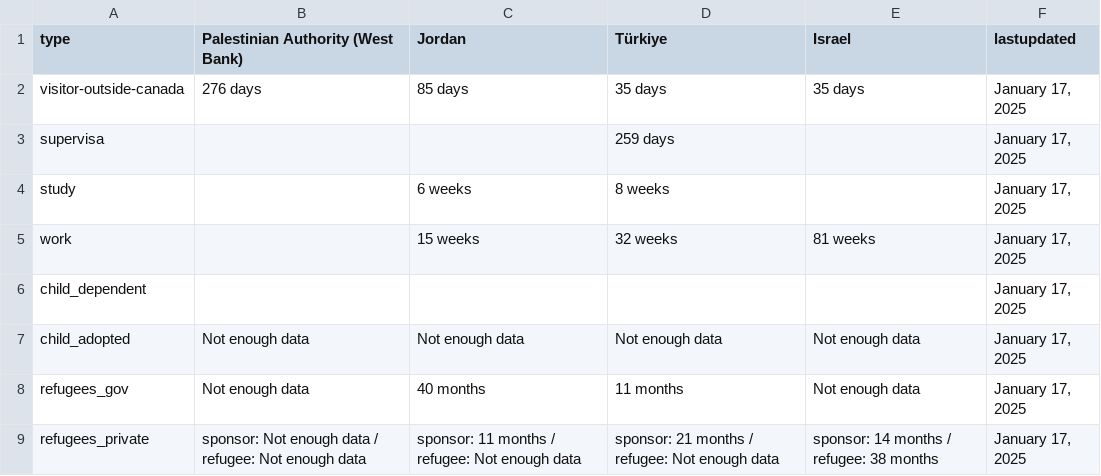
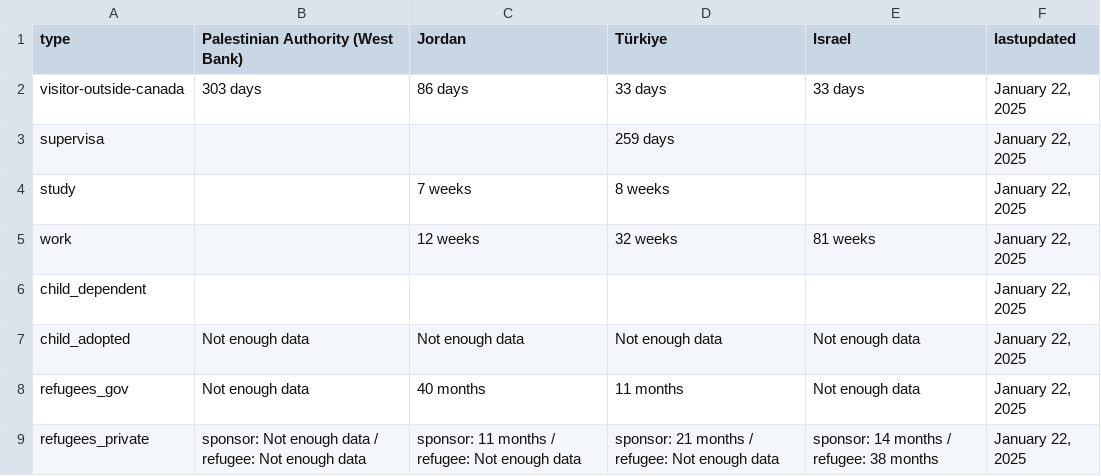
Before and after one commit to suhaibmujahid/cic-processing-times, a CSV file: formatted-selected-countries-data-ptime-en.csv, drawn as a sheet.

Commit message:
Flat: latest data (2025-01-23T00:27:43.589Z) {   "date": "2025-01-23T00:27:43.589Z",   "files": [     {       "name": "data-ptime-en.csv",       "deltaBytes": 25,       "source": "https://www.canada.ca/content/dam/ircc/documents/json/data-ptime-en.json"     },     {       "name": "data-ptime-en.json",       "deltaBytes": 27,       "source": "https://www.canada.ca/content/dam/ircc/documents/json/data-ptime-en.json"     },     {       "name": "formatted-data-ptime-en.csv",       "deltaBytes": -3,       "source": "https://www.canada.ca/content/dam/ircc/documents/json/data-ptime-en.json"     },     {       "name": "formatted-selected-countries-data-ptime-en.csv",       "deltaBytes": 0,       "source": "https://www.canada.ca/content/dam/ircc/documents/json/data-ptime-en.json"     },     {       "name": "data-ptime-non-country-en.csv",       "deltaBytes": 0,       "source": "https://www.canada.ca/content/dam/ircc/documents/json/data-ptime-non-country-en.json"     },     {       "name": "data-ptime-non-country-en.json",       "deltaBytes": 0,       "source": "https://www.canada.ca/content/dam/ircc/documents/json/data-ptime-non-country-en.json"     }   ] }

```diff
--- a/formatted-selected-countries-data-ptime-en.csv
+++ b/formatted-selected-countries-data-ptime-en.csv
@@ -1,9 +1,9 @@
 type,Palestinian Authority (West Bank),Jordan,Türkiye,Israel,lastupdated
-visitor-outside-canada,276 days,85 days,35 days,35 days,"January 17, 2025"
-supervisa,,,259 days,,"January 17, 2025"
-study,,6 weeks,8 weeks,,"January 17, 2025"
-work,,15 weeks,32 weeks,81 weeks,"January 17, 2025"
-child_dependent,,,,,"January 17, 2025"
-child_adopted,Not enough data,Not enough data,Not enough data,Not enough data,"January 17, 2025"
-refugees_gov,Not enough data,40 months,11 months,Not enough data,"January 17, 2025"
-refugees_private,sponsor: Not enough data / refugee: Not enough data,sponsor: 11 months / refugee: Not enough data,sponsor: 21 months / refugee: Not enough data,sponsor: 14 months / refugee: 38 months,"January 17, 2025"
+visitor-outside-canada,303 days,86 days,33 days,33 days,"January 22, 2025"
+supervisa,,,259 days,,"January 22, 2025"
+study,,7 weeks,8 weeks,,"January 22, 2025"
+work,,12 weeks,32 weeks,81 weeks,"January 22, 2025"
+child_dependent,,,,,"January 22, 2025"
+child_adopted,Not enough data,Not enough data,Not enough data,Not enough data,"January 22, 2025"
+refugees_gov,Not enough data,40 months,11 months,Not enough data,"January 22, 2025"
+refugees_private,sponsor: Not enough data / refugee: Not enough data,sponsor: 11 months / refugee: Not enough data,sponsor: 21 months / refugee: Not enough data,sponsor: 14 months / refugee: 38 months,"January 22, 2025"
```
Also changed, not shown: data-ptime-en.csv, data-ptime-non-country-en.csv, 3 other files.
